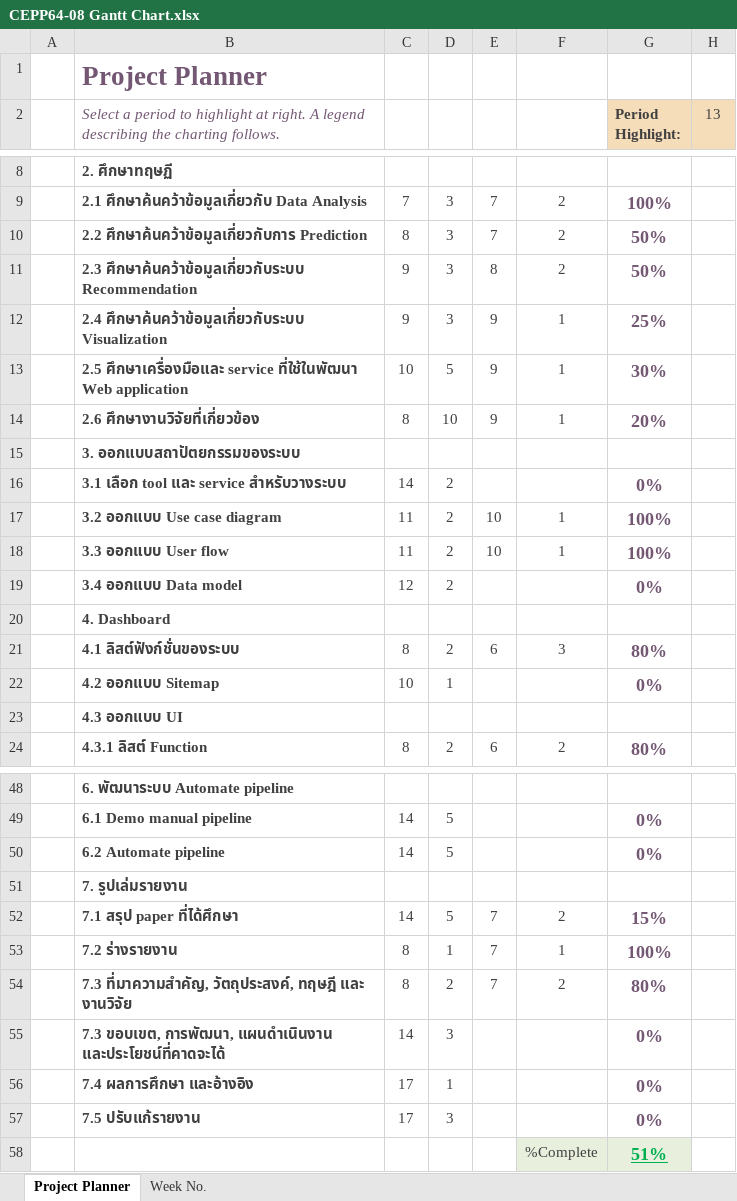
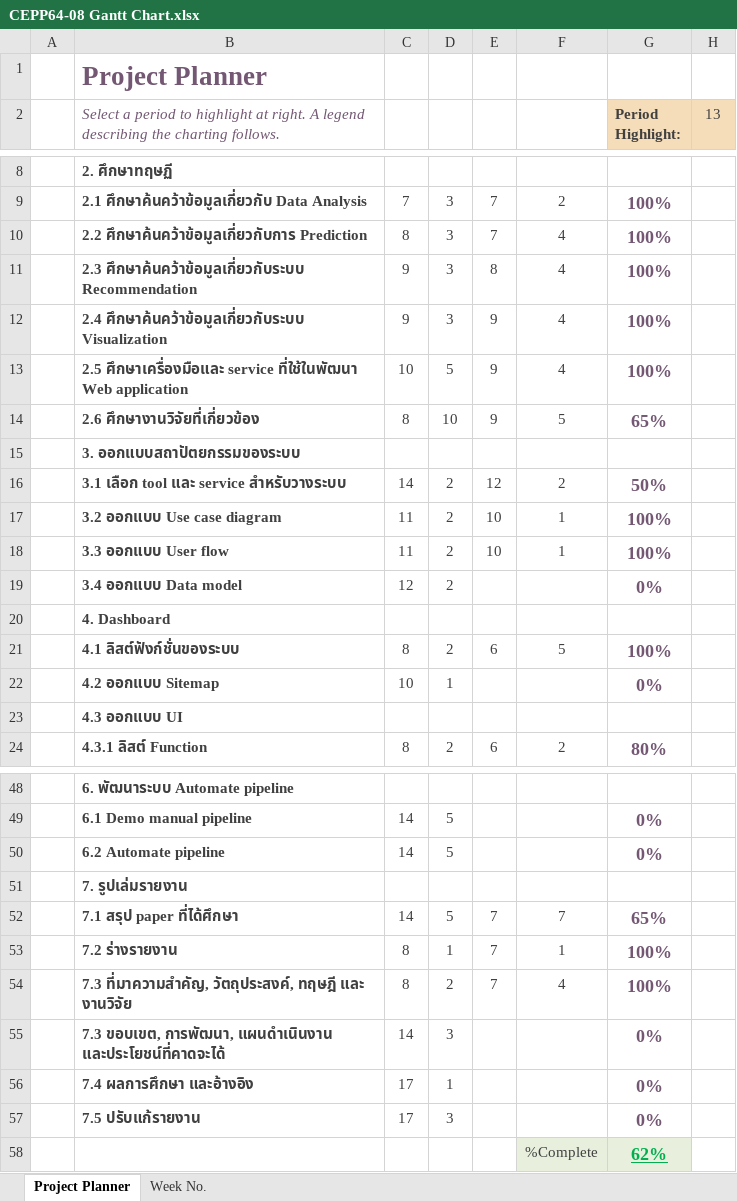
Before and after one commit to nontapanr/CEPP64-08, an Excel workbook: CEPP64‐08 Gantt Chart.xlsx, sheet Project Planner, drawn as a sheet; only a part is shown, gaps mark what is left out; values as stored, in another font and other column widths than the file's, no borders; conditional formats not drawn; the diff names each change by its address in the sheet, - before the commit and + after, or states it on an @@ line.

Commit message:
change ganttchart

```diff
--- a/CEPP64‐08 Gantt Chart.xlsx (sheet Project Planner)
+++ b/CEPP64‐08 Gantt Chart.xlsx (sheet Project Planner)
-F10:F11: 2
+F10:F11: 4
-G10:G11 (Period Highlight:): 50%
+G10:G11 (Period Highlight:): 100%
-F12:F13: 1
+F12:F13: 4
-G12 (Period Highlight:): 25%
+G12 (Period Highlight:): 100%
-G13 (Period Highlight:): 30%
+G13 (Period Highlight:): 100%
-F14: 1
+F14: 5
-G14 (Period Highlight:): 20%
+G14 (Period Highlight:): 65%
-E16: (empty)
+E16: 12
-F16: (empty)
+F16: 2
-G16 (Period Highlight:): 0%
+G16 (Period Highlight:): 50%
-F21: 3
+F21: 5
-G21 (Period Highlight:): 80%
+G21 (Period Highlight:): 100%
-F52: 2
+F52: 7
-G52 (Period Highlight:): 15%
+G52 (Period Highlight:): 65%
-F54: 2
+F54: 4
-G54 (Period Highlight:): 80%
+G54 (Period Highlight:): 100%
-G58 (Period Highlight:): 51%
+G58 (Period Highlight:): 62%
```
